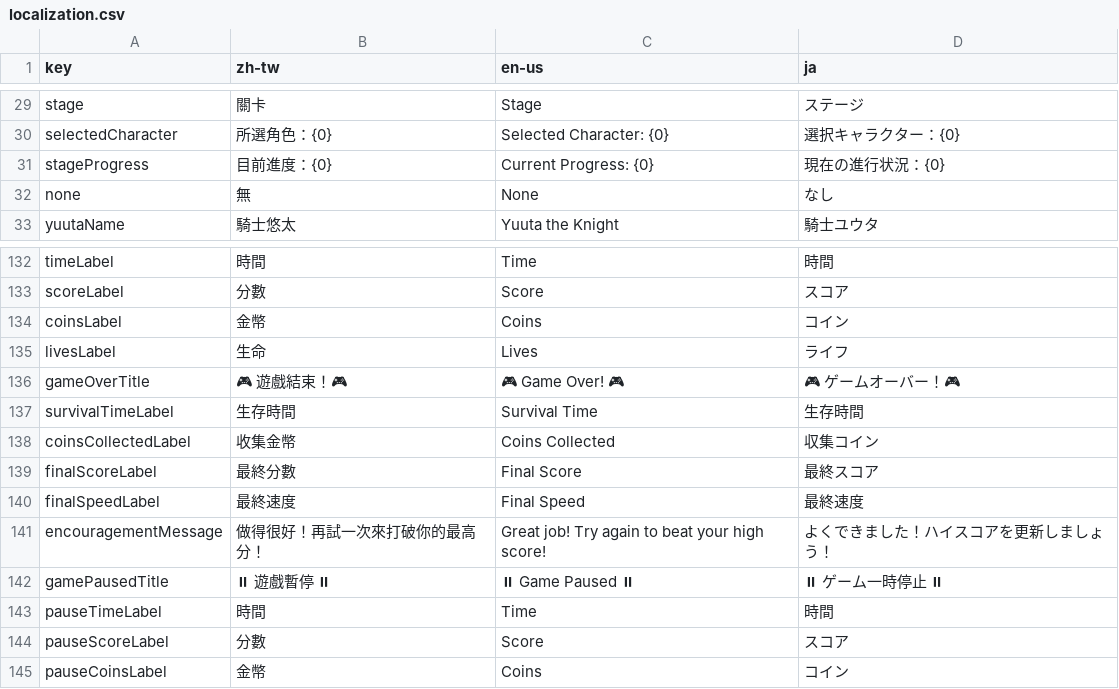
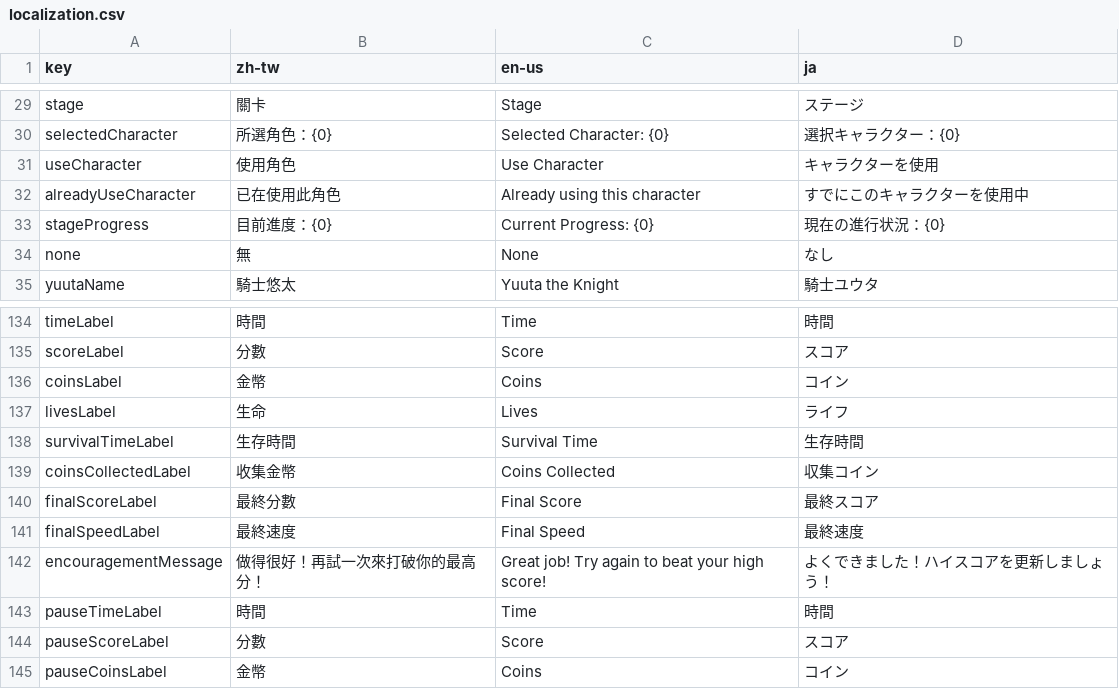
Before and after one commit to YuutaTsubasa/knightbase, a CSV file: static/assets/staticData/localization.csv, drawn as a sheet; only a part is shown, gaps mark what is left out; removed rows and columns are numbered as before the commit, all else as after; the diff names each change by its address in the sheet, - before the commit and + after, or states it on an @@ line.

```diff
--- a/static/assets/staticData/localization.csv
+++ b/static/assets/staticData/localization.csv
+row 31: useCharacter | 使用角色 | Use Character | キャラクターを使用
+row 32: alreadyUseCharacter | 已在使用此角色 | Already using this character | すでにこのキャラクターを使用中
-row 136: gameOverTitle | 🎮 遊戲結束！🎮 | 🎮 Game Over! 🎮 | 🎮 ゲームオーバー！🎮
-row 142: gamePausedTitle | ⏸ 遊戲暫停 ⏸ | ⏸ Game Paused ⏸ | ⏸ ゲーム一時停止 ⏸
```
Also changed, not shown: static/assets/staticData/character.csv, 22 other files.
